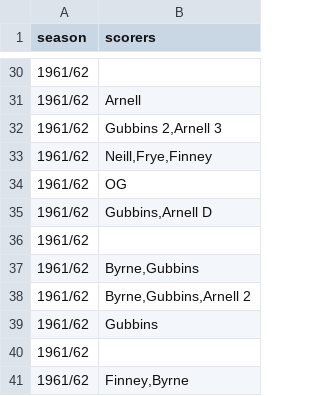
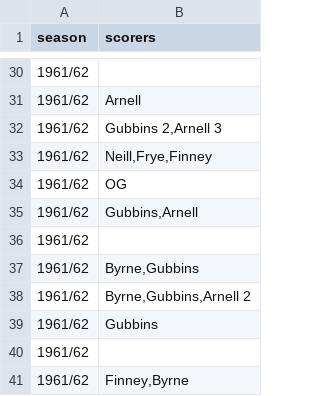
Before and after one commit to petebrown/complete-record, a CSV file: scorers/1961-62.csv, drawn as a sheet; only a part is shown, gaps mark what is left out.

```diff
--- a/scorers/1961-62.csv
+++ b/scorers/1961-62.csv
@@ -34,3 +34,3 @@ season,scorers
 "1961/62","OG"
-"1961/62","Gubbins,Arnell D"
+"1961/62","Gubbins,Arnell"
 "1961/62",""
```
Also changed, not shown: output/player_ssns.csv, scorers/1960-61.csv, 12 other files.
